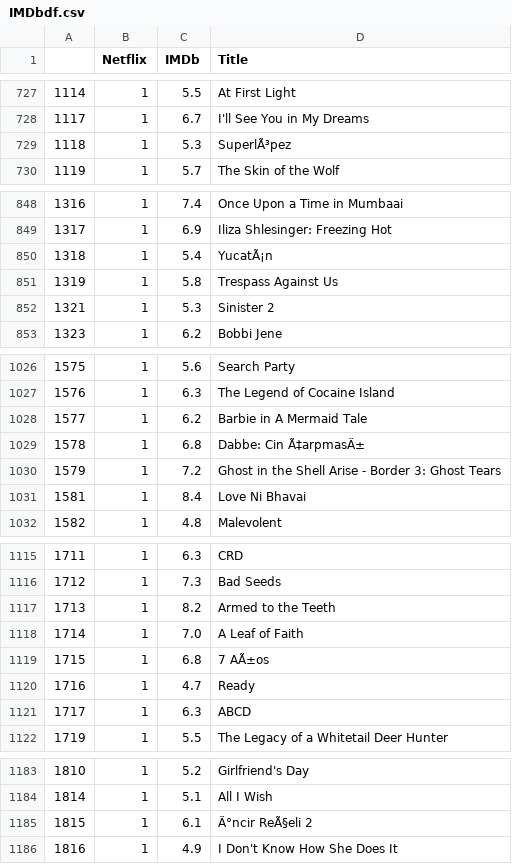
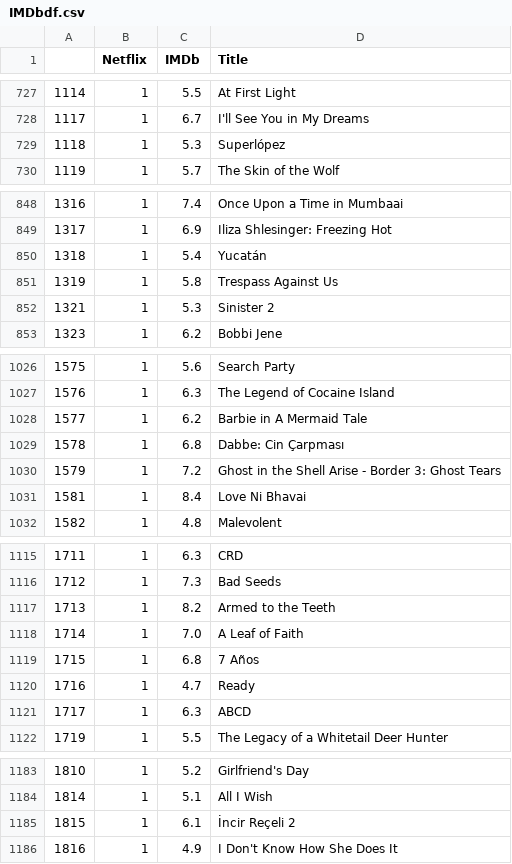
Before and after one commit to CecilyGriffin/MovieStreaming, a CSV file: Resources/IMDbdf.csv, drawn as a sheet; only a part is shown, gaps mark what is left out; the diff covers the shown part only.

```diff
--- a/Resources/IMDbdf.csv
+++ b/Resources/IMDbdf.csv
@@ -728,3 +728,3 @@
 1117,1,6.7,I'll See You in My Dreams
-1118,1,5.3,SuperlÃ³pez
+1118,1,5.3,Superlópez
 1119,1,5.7,The Skin of the Wolf
@@ -849,3 +849,3 @@
 1317,1,6.9,Iliza Shlesinger: Freezing Hot
-1318,1,5.4,YucatÃ¡n
+1318,1,5.4,Yucatán
 1319,1,5.8,Trespass Against Us
@@ -1028,3 +1028,3 @@
 1577,1,6.2,Barbie in A Mermaid Tale
-1578,1,6.8,Dabbe: Cin Ã‡arpmasÄ±
+1578,1,6.8,Dabbe: Cin Çarpması
 1579,1,7.2,Ghost in the Shell Arise - Border 3: Ghost Tears
@@ -1118,3 +1118,3 @@
 1714,1,7.0,A Leaf of Faith
-1715,1,6.8,7 AÃ±os
+1715,1,6.8,7 Años
 1716,1,4.7,Ready
@@ -1184,3 +1184,3 @@
 1814,1,5.1,All I Wish
-1815,1,6.1,Ä°ncir ReÃ§eli 2
+1815,1,6.1,İncir Reçeli 2
 1816,1,4.9,I Don't Know How She Does It
```
Also changed, not shown: 50 edited cells elsewhere in this file, Resources/IMDbhuludf.csv, Resources/IMDbprimedf.csv, 2 other files.
